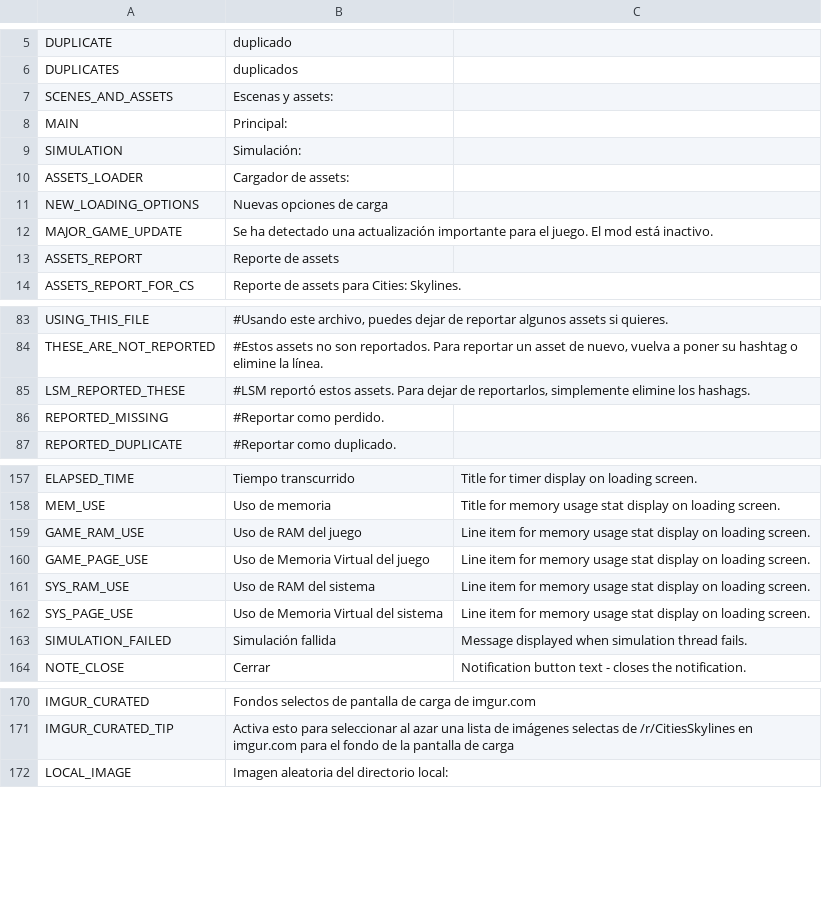
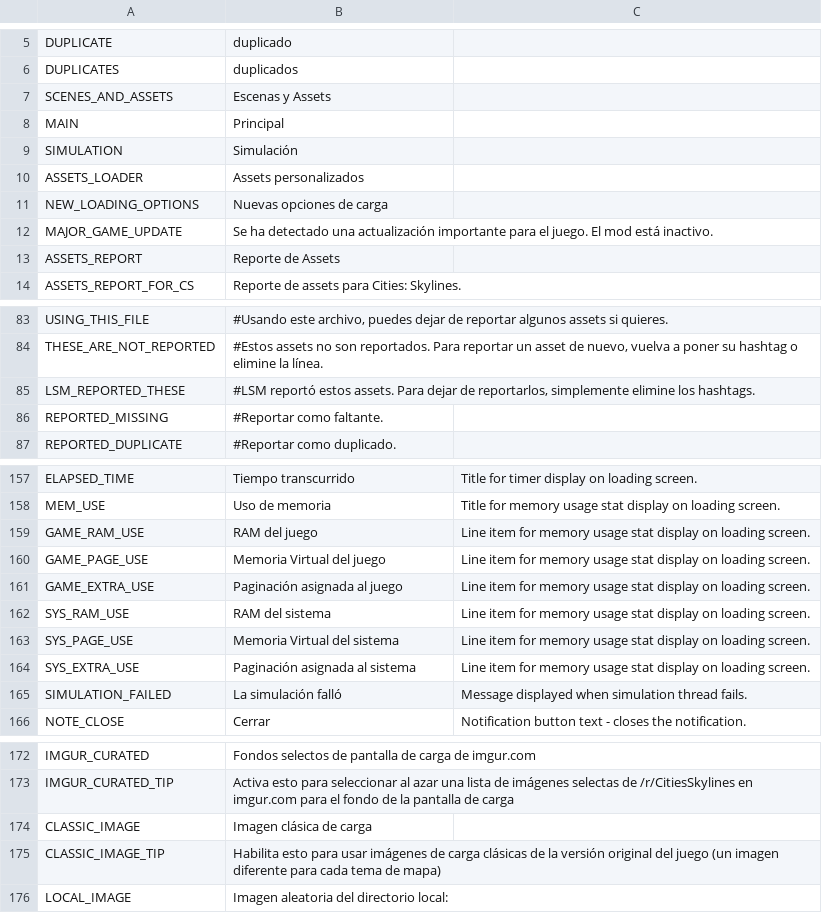
Before and after one commit to algernon-A/LSM-Revisited, a CSV file: Translations/es-ES.csv, drawn as a sheet; only a part is shown, gaps mark what is left out; the diff covers the shown part only.

```diff
--- a/Translations/es-ES.csv
+++ b/Translations/es-ES.csv
@@ -6,9 +6,9 @@
 "DUPLICATES","duplicados"
-"SCENES_AND_ASSETS","Escenas y assets:"
-"MAIN","Principal:"
-"SIMULATION","Simulación:"
-"ASSETS_LOADER","Cargador de assets:"
+"SCENES_AND_ASSETS","Escenas y Assets"
+"MAIN","Principal"
+"SIMULATION","Simulación"
+"ASSETS_LOADER","Assets personalizados"
 "NEW_LOADING_OPTIONS","Nuevas opciones de carga"
 "MAJOR_GAME_UPDATE","Se ha detectado una actualización importante para el juego. El mod está inactivo."
-"ASSETS_REPORT","Reporte de assets"
+"ASSETS_REPORT","Reporte de Assets"
 "ASSETS_REPORT_FOR_CS","Reporte de assets para Cities: Skylines."
@@ -84,4 +84,4 @@
 "THESE_ARE_NOT_REPORTED","#Estos assets no son reportados. Para reportar un asset de nuevo, vuelva a poner su hashtag o elimine la línea."
-"LSM_REPORTED_THESE","#LSM reportó estos assets. Para dejar de reportarlos, simplemente elimine los hashags."
-"REPORTED_MISSING","#Reportar como perdido."
+"LSM_REPORTED_THESE","#LSM reportó estos assets. Para dejar de reportarlos, simplemente elimine los hashtags."
+"REPORTED_MISSING","#Reportar como faltante."
 "REPORTED_DUPLICATE","#Reportar como duplicado."
@@ -158,7 +158,9 @@
 "MEM_USE","Uso de memoria","Title for memory usage stat display on loading screen."
-"GAME_RAM_USE","Uso de RAM del juego","Line item for memory usage stat display on loading screen."
-"GAME_PAGE_USE","Uso de Memoria Virtual del juego","Line item for memory usage stat display on loading screen."
-"SYS_RAM_USE","Uso de RAM del sistema","Line item for memory usage stat display on loading screen."
-"SYS_PAGE_USE","Uso de Memoria Virtual del sistema","Line item for memory usage stat display on loading screen."
-"SIMULATION_FAILED","Simulación fallida","Message displayed when simulation thread fails."
+"GAME_RAM_USE","RAM del juego","Line item for memory usage stat display on loading screen."
+"GAME_PAGE_USE","Memoria Virtual del juego","Line item for memory usage stat display on loading screen."
+"GAME_EXTRA_USE","Paginación asignada al juego","Line item for memory usage stat display on loading screen."
+"SYS_RAM_USE","RAM del sistema","Line item for memory usage stat display on loading screen."
+"SYS_PAGE_USE","Memoria Virtual del sistema","Line item for memory usage stat display on loading screen."
+"SYS_EXTRA_USE","Paginación asignada al sistema","Line item for memory usage stat display on loading screen."
+"SIMULATION_FAILED","La simulación falló","Message displayed when simulation thread fails."
 "NOTE_CLOSE","Cerrar","Notification button text - closes the notification."
@@ -171,2 +173,4 @@
 "IMGUR_CURATED_TIP","Activa esto para seleccionar al azar una lista de imágenes selectas de /r/CitiesSkylines en imgur.com para el fondo de la pantalla de carga"
+"CLASSIC_IMAGE","Imagen clásica de carga"
+"CLASSIC_IMAGE_TIP","Habilita esto para usar imágenes de carga clásicas de la versión original del juego (un imagen diferente para cada tema de mapa)"
 "LOCAL_IMAGE","Imagen aleatoria del directorio local:"
```
Also changed, not shown: 18 edited cells elsewhere in this file, Translations/ja-JP.csv, Translations/ru-RU.csv.
